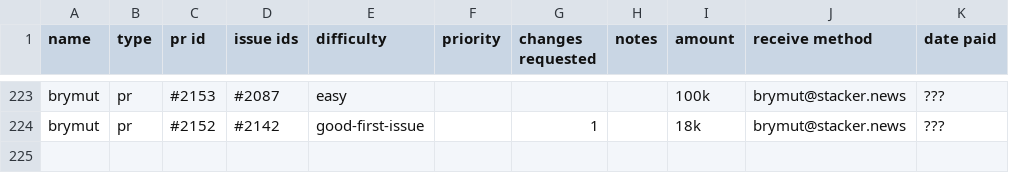
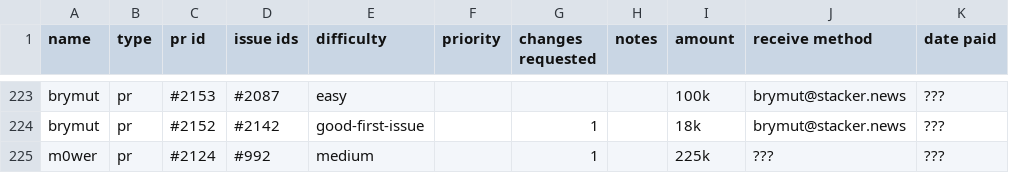
Before and after one commit to stashernews/stasher-news, a CSV file: awards.csv, drawn as a sheet; only a part is shown, gaps mark what is left out; the diff names each change by its address in the sheet, - before the commit and + after, or states it on an @@ line.

```diff
--- a/awards.csv
+++ b/awards.csv
+row 225: m0wer | pr | #2124 | #992 | medium |  | 1 |  | 225k | ??? | ???
```
